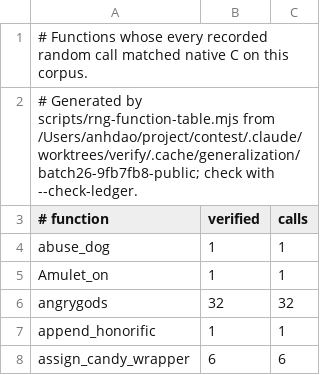
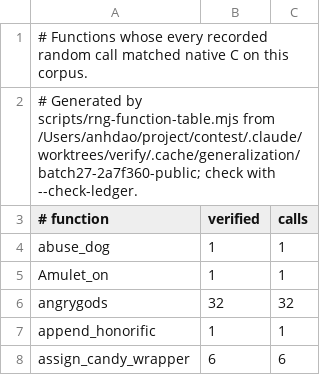
Before and after one commit to daoa0601/teleport-contest, a TSV file: docs/ledger/public-rng.tsv, drawn as a sheet; only a part is shown.

```diff
--- a/docs/ledger/public-rng.tsv
+++ b/docs/ledger/public-rng.tsv
@@ -1,3 +1,3 @@
 # Functions whose every recorded random call matched native C on this corpus.
-# Generated by scripts/rng-function-table.mjs from /Users/anhdao/project/contest/.claude/worktrees/verify/.cache/generalization/batch26-9fb7fb8-public; check with --check-ledger.
+# Generated by scripts/rng-function-table.mjs from /Users/anhdao/project/contest/.claude/worktrees/verify/.cache/generalization/batch27-2a7f360-public; check with --check-ledger.
 # function	verified	calls
```
Also changed, not shown: docs/ledger/eval-rng.tsv, 1 other file.
